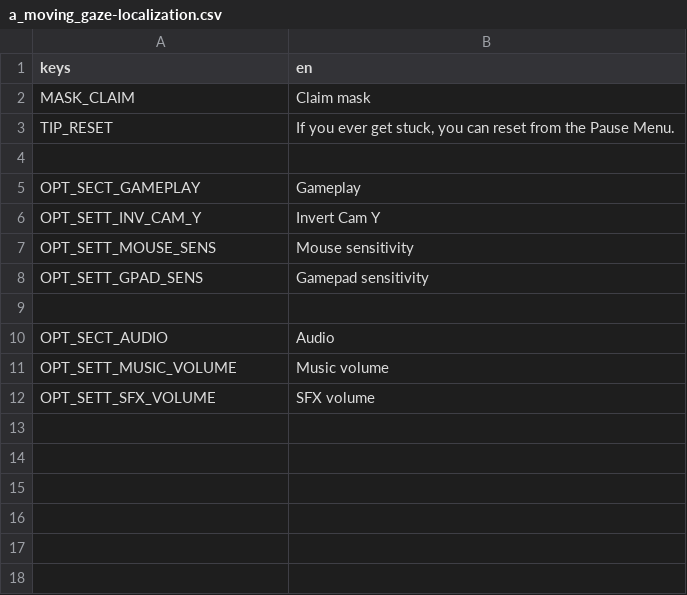
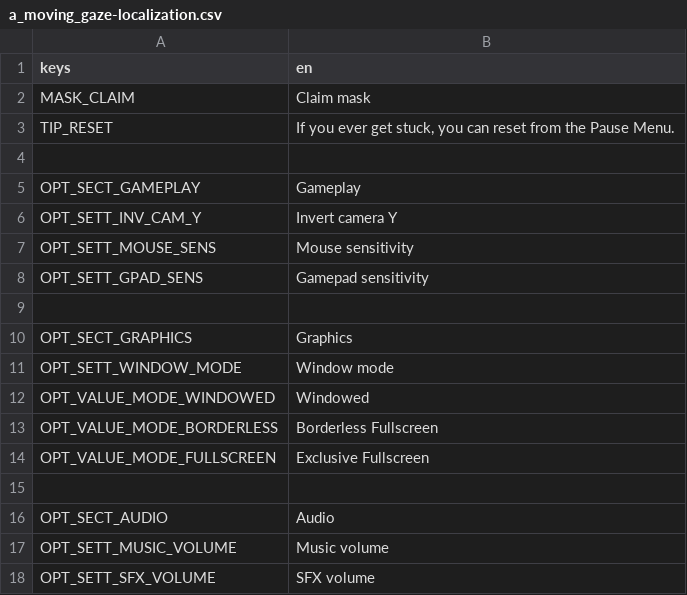
Before and after one commit to TheCubeOfFire/ggj2026-glowing-potato, a CSV file: gui/a_moving_gaze-localization.csv, drawn as a sheet.

Commit message:
Added setting for fullscreen

```diff
--- a/gui/a_moving_gaze-localization.csv
+++ b/gui/a_moving_gaze-localization.csv
@@ -5,5 +5,11 @@ TIP_RESET,"If you ever get stuck, you can reset from the Pause Menu."
 OPT_SECT_GAMEPLAY,Gameplay
-OPT_SETT_INV_CAM_Y,Invert Cam Y
+OPT_SETT_INV_CAM_Y,Invert camera Y
 OPT_SETT_MOUSE_SENS,Mouse sensitivity
 OPT_SETT_GPAD_SENS,Gamepad sensitivity
+,
+OPT_SECT_GRAPHICS,Graphics
+OPT_SETT_WINDOW_MODE,Window mode
+OPT_VALUE_MODE_WINDOWED,Windowed
+OPT_VALUE_MODE_BORDERLESS,Borderless Fullscreen
+OPT_VALUE_MODE_FULLSCREEN,Exclusive Fullscreen
 ,
```
Also changed, not shown: 9 other files.
